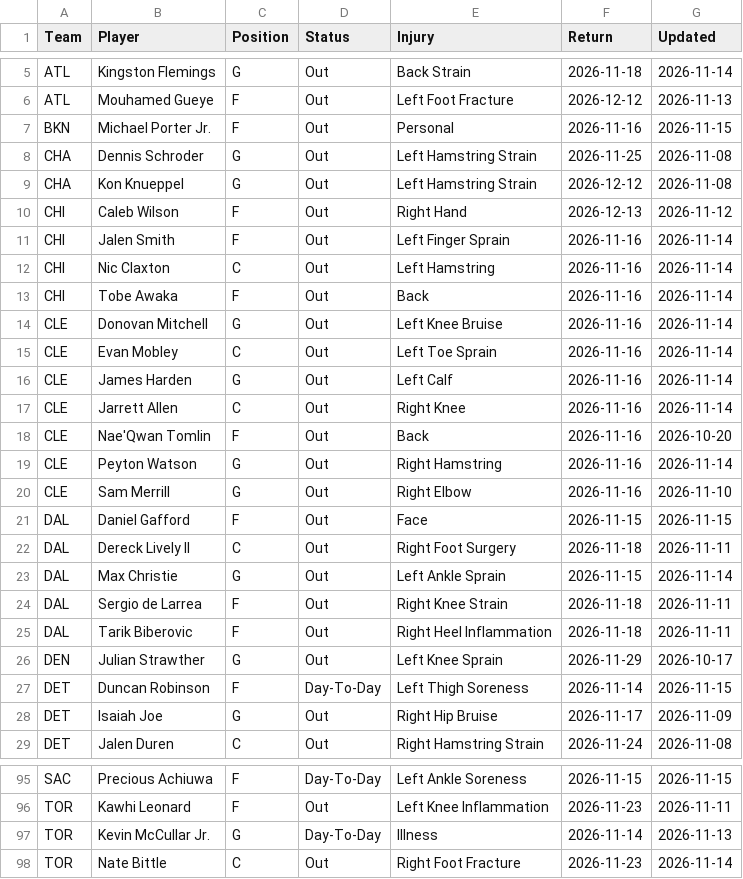
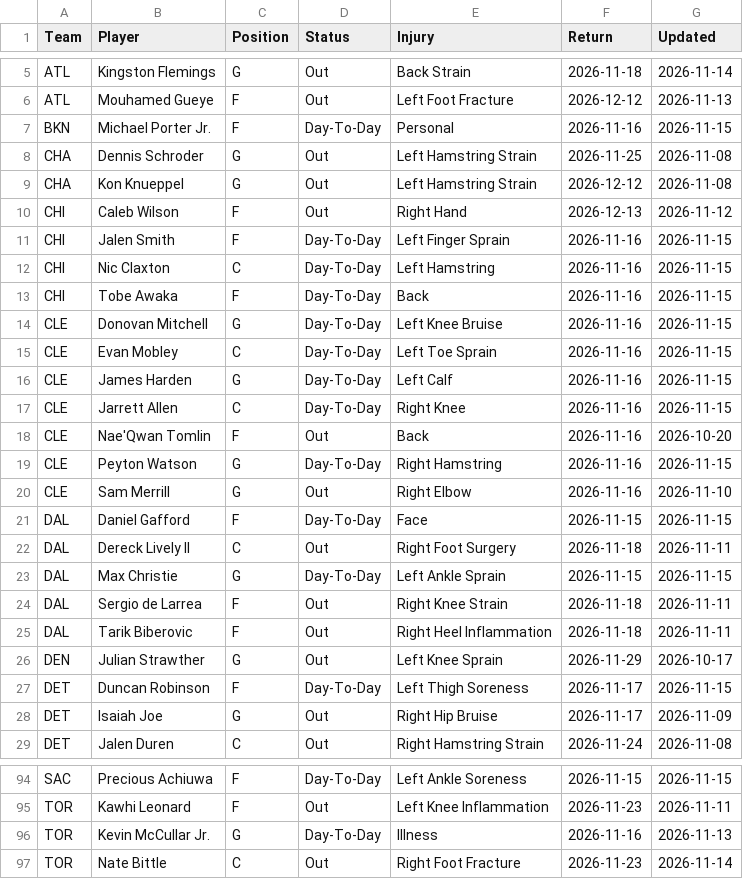
Before and after one commit to HitByOne/NBAData, a CSV file: site/data/nba_2027_injury_report.csv, drawn as a sheet; only a part is shown, gaps mark what is left out; the diff covers the shown part only.

```diff
--- a/site/data/nba_2027_injury_report.csv
+++ b/site/data/nba_2027_injury_report.csv
@@ -6,3 +6,3 @@ ATL,Kingston Flemings,G,Out,Back Strain,2026-11-18,2026-11-14
 ATL,Mouhamed Gueye,F,Out,Left Foot Fracture,2026-12-12,2026-11-13
-BKN,Michael Porter Jr.,F,Out,Personal,2026-11-16,2026-11-15
+BKN,Michael Porter Jr.,F,Day-To-Day,Personal,2026-11-16,2026-11-15
 CHA,Dennis Schroder,G,Out,Left Hamstring Strain,2026-11-25,2026-11-08
@@ -10,15 +10,15 @@ CHA,Kon Knueppel,G,Out,Left Hamstring Strain,2026-12-12,2026-11-08
 CHI,Caleb Wilson,F,Out,Right Hand,2026-12-13,2026-11-12
-CHI,Jalen Smith,F,Out,Left Finger Sprain,2026-11-16,2026-11-14
-CHI,Nic Claxton,C,Out,Left Hamstring,2026-11-16,2026-11-14
-CHI,Tobe Awaka,F,Out,Back,2026-11-16,2026-11-14
-CLE,Donovan Mitchell,G,Out,Left Knee Bruise,2026-11-16,2026-11-14
-CLE,Evan Mobley,C,Out,Left Toe Sprain,2026-11-16,2026-11-14
-CLE,James Harden,G,Out,Left Calf,2026-11-16,2026-11-14
-CLE,Jarrett Allen,C,Out,Right Knee,2026-11-16,2026-11-14
+CHI,Jalen Smith,F,Day-To-Day,Left Finger Sprain,2026-11-16,2026-11-15
+CHI,Nic Claxton,C,Day-To-Day,Left Hamstring,2026-11-16,2026-11-15
+CHI,Tobe Awaka,F,Day-To-Day,Back,2026-11-16,2026-11-15
+CLE,Donovan Mitchell,G,Day-To-Day,Left Knee Bruise,2026-11-16,2026-11-15
+CLE,Evan Mobley,C,Day-To-Day,Left Toe Sprain,2026-11-16,2026-11-15
+CLE,James Harden,G,Day-To-Day,Left Calf,2026-11-16,2026-11-15
+CLE,Jarrett Allen,C,Day-To-Day,Right Knee,2026-11-16,2026-11-15
 CLE,Nae'Qwan Tomlin,F,Out,Back,2026-11-16,2026-10-20
-CLE,Peyton Watson,G,Out,Right Hamstring,2026-11-16,2026-11-14
+CLE,Peyton Watson,G,Day-To-Day,Right Hamstring,2026-11-16,2026-11-15
 CLE,Sam Merrill,G,Out,Right Elbow,2026-11-16,2026-11-10
-DAL,Daniel Gafford,F,Out,Face,2026-11-15,2026-11-15
+DAL,Daniel Gafford,F,Day-To-Day,Face,2026-11-15,2026-11-15
 DAL,Dereck Lively II,C,Out,Right Foot Surgery,2026-11-18,2026-11-11
-DAL,Max Christie,G,Out,Left Ankle Sprain,2026-11-15,2026-11-14
+DAL,Max Christie,G,Day-To-Day,Left Ankle Sprain,2026-11-15,2026-11-15
 DAL,Sergio de Larrea,F,Out,Right Knee Strain,2026-11-18,2026-11-11
@@ -26,3 +26,3 @@ DAL,Tarik Biberovic,F,Out,Right Heel Inflammation,2026-11-18,2026-11-11
 DEN,Julian Strawther,G,Out,Left Knee Sprain,2026-11-29,2026-10-17
-DET,Duncan Robinson,F,Day-To-Day,Left Thigh Soreness,2026-11-14,2026-11-15
+DET,Duncan Robinson,F,Day-To-Day,Left Thigh Soreness,2026-11-17,2026-11-15
 DET,Isaiah Joe,G,Out,Right Hip Bruise,2026-11-17,2026-11-09
@@ -96,3 +95,3 @@ SAC,Precious Achiuwa,F,Day-To-Day,Left Ankle Soreness,2026-11-15,2026-11-15
 TOR,Kawhi Leonard,F,Out,Left Knee Inflammation,2026-11-23,2026-11-11
-TOR,Kevin McCullar Jr.,G,Day-To-Day,Illness,2026-11-14,2026-11-13
+TOR,Kevin McCullar Jr.,G,Day-To-Day,Illness,2026-11-16,2026-11-13
 TOR,Nate Bittle,C,Out,Right Foot Fracture,2026-11-23,2026-11-14
```
Also changed, not shown: 1 added row, 2 removed rows and 14 edited cells elsewhere in this file, site/data/nba_2027_backtest.csv, site/data/nba_2027_defense_vs_position.csv, 8 other files.
